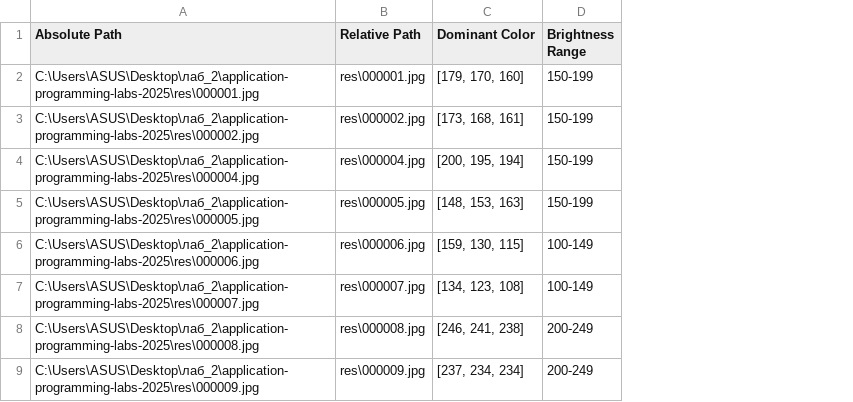
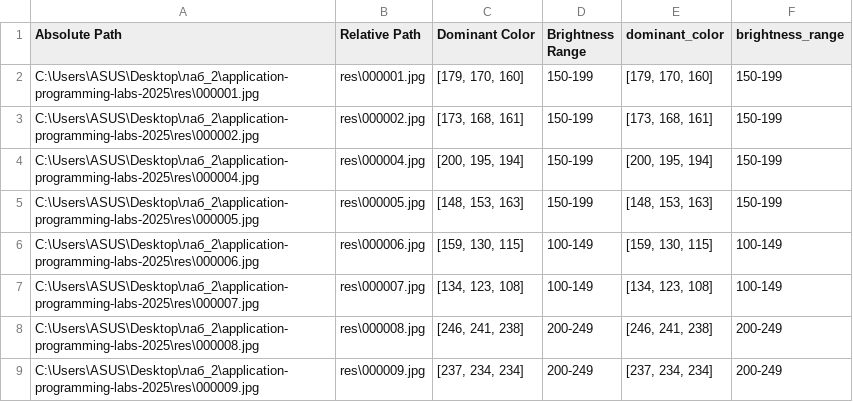
Before and after one commit to itsecd/application-programming-labs-2025, a CSV file: res.csv, drawn as a sheet; only a part is shown; the diff names each change by its address in the sheet, - before the commit and + after, or states it on an @@ line.

```diff
--- a/res.csv
+++ b/res.csv
+column E (dominant_color), rows 2-9: [179, 170, 160] | [173, 168, 161] | [200, 195, 194] | [148, 153, 163] | [159, 130, 115] | [134, 123, 108] | [246, 241, 238] | [237, 234, 234]
+column F (brightness_range), rows 2-9: 150-199 | 150-199 | 150-199 | 150-199 | 100-149 | 100-149 | 200-249 | 200-249
```
Also changed, not shown: 2 other files.
